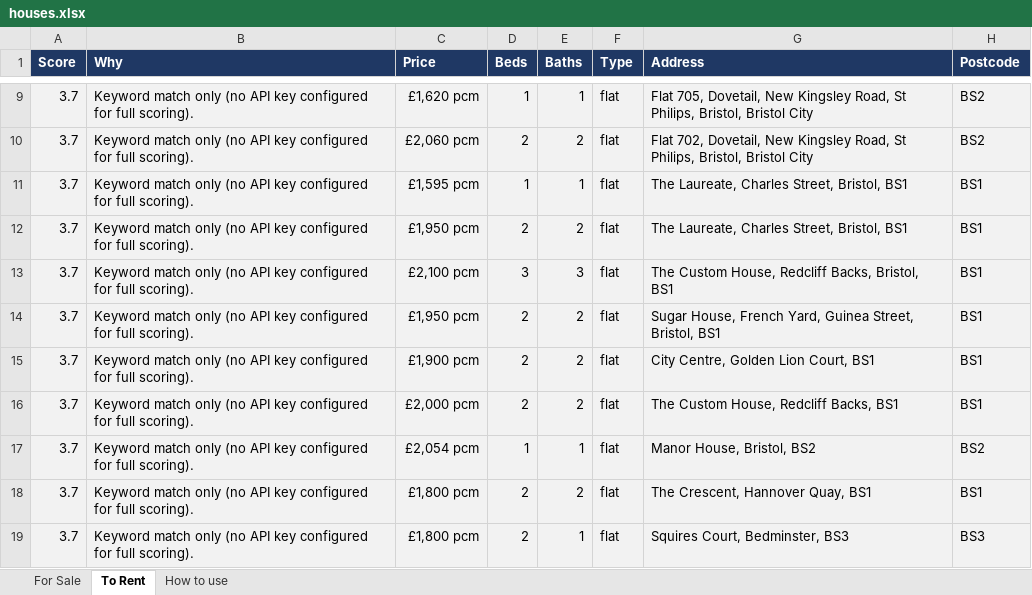
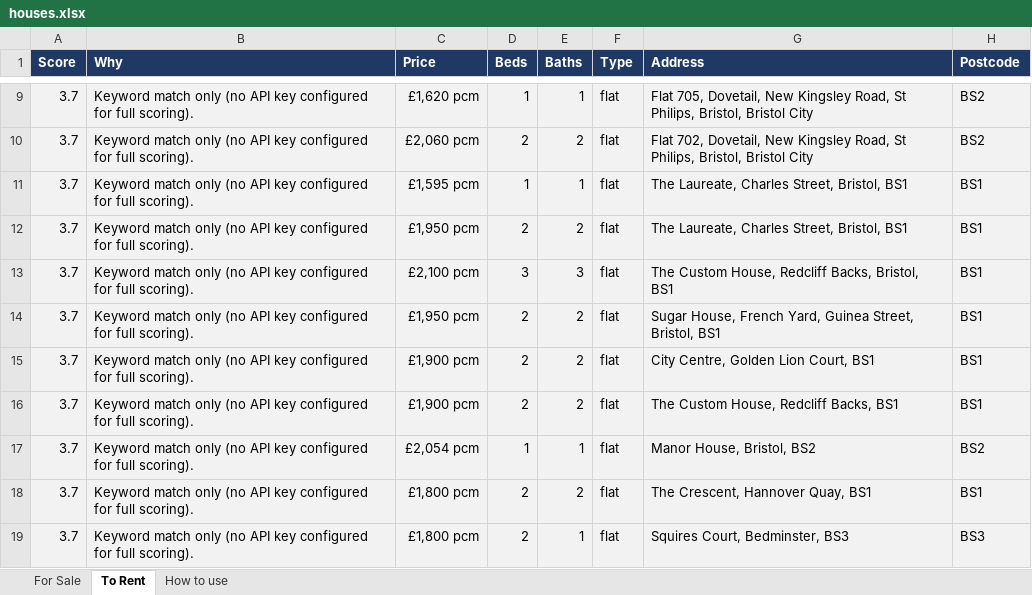
Before and after one commit to dcracknell/house_finder, an Excel workbook: data/houses.xlsx, sheet To Rent, drawn as a sheet; only a part is shown, gaps mark what is left out; values as stored, in another font and other column widths than the file's, no borders; the diff covers the shown part only; the diff names each change by its address in the sheet, - before the commit and + after, or states it on an @@ line.

```diff
--- a/data/houses.xlsx (sheet To Rent)
+++ b/data/houses.xlsx (sheet To Rent)
-C16 (Price): £2,000 pcm
+C16 (Price): £1,900 pcm
```
Also changed, not shown: 5 added rows and 3 edited cells elsewhere in this sheet, hidden cells, 3 other files.
